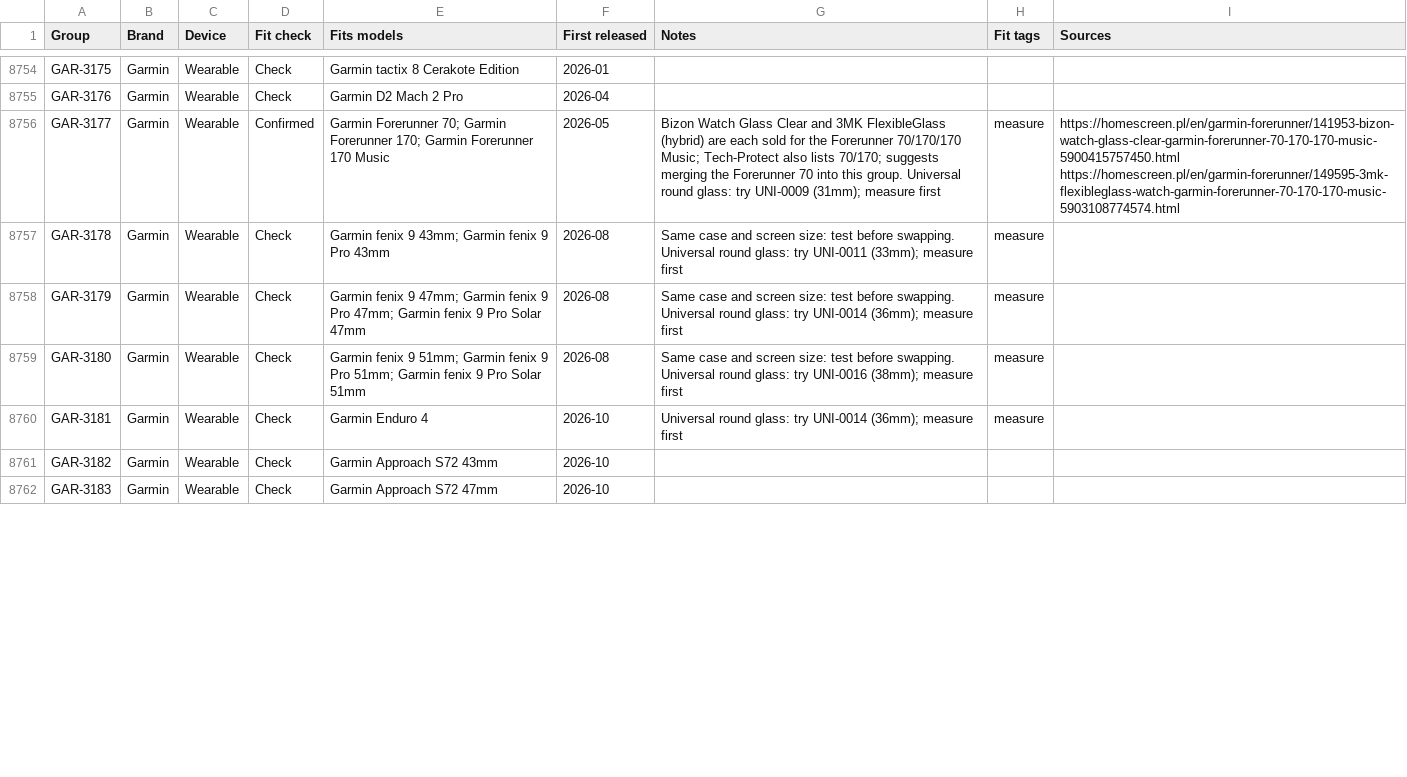
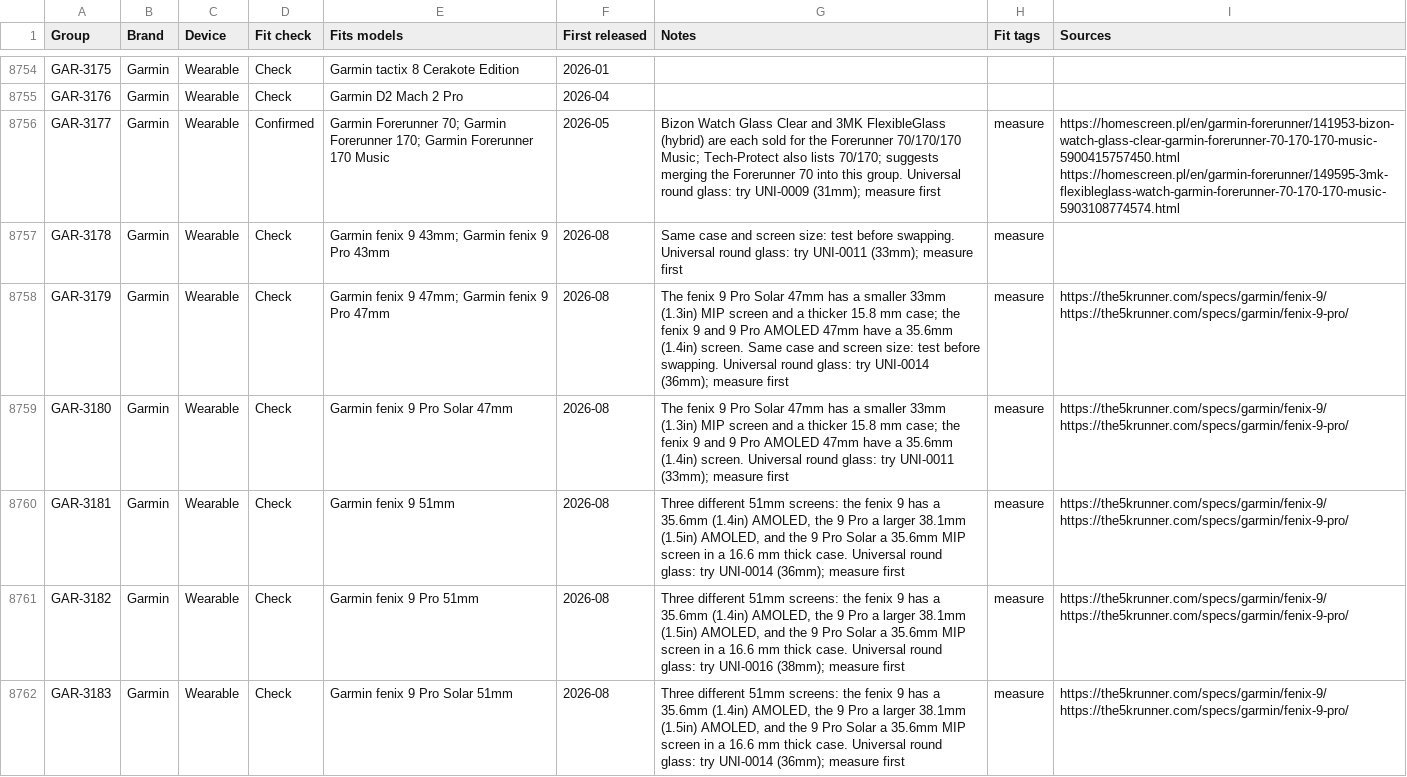
Before and after one commit to WelFedTed/tempered, a CSV file: docs/data/fit-groups.csv, drawn as a sheet; only a part is shown, gaps mark what is left out; the diff covers the shown part only.

```diff
--- a/docs/data/fit-groups.csv
+++ b/docs/data/fit-groups.csv
@@ -8757,6 +8757,6 @@ GAR-3177,Garmin,Wearable,Confirmed,Garmin Forerunner 70; Garmin Forerunner 170;
 GAR-3178,Garmin,Wearable,Check,Garmin fenix 9 43mm; Garmin fenix 9 Pro 43mm,2026-08,Same case and screen size: test before swapping. Universal round glass: try UNI-0011 (33mm); measure first,measure,
-GAR-3179,Garmin,Wearable,Check,Garmin fenix 9 47mm; Garmin fenix 9 Pro 47mm; Garmin fenix 9 Pro Solar 47mm,2026-08,Same case and screen size: test before swapping. Universal round glass: try UNI-0014 (36mm); measure first,measure,
-GAR-3180,Garmin,Wearable,Check,Garmin fenix 9 51mm; Garmin fenix 9 Pro 51mm; Garmin fenix 9 Pro Solar 51mm,2026-08,Same case and screen size: test before swapping. Universal round glass: try UNI-0016 (38mm); measure first,measure,
-GAR-3181,Garmin,Wearable,Check,Garmin Enduro 4,2026-10,Universal round glass: try UNI-0014 (36mm); measure first,measure,
-GAR-3182,Garmin,Wearable,Check,Garmin Approach S72 43mm,2026-10,,,
-GAR-3183,Garmin,Wearable,Check,Garmin Approach S72 47mm,2026-10,,,
+GAR-3179,Garmin,Wearable,Check,Garmin fenix 9 47mm; Garmin fenix 9 Pro 47mm,2026-08,The fenix 9 Pro Solar 47mm has a smaller 33mm (1.3in) MIP screen and a thicker 15.8 mm case; the fenix 9 and 9 Pro AMOLED 47mm have a 35.6mm (1.4in) screen. Same case and screen size: test before swapping. Universal round glass: try UNI-0014 (36mm); measure first,measure,https://the5krunner.com/specs/garmin/fenix-9/ https://the5krunner.com/specs/garmin/fenix-9-pro/
+GAR-3180,Garmin,Wearable,Check,Garmin fenix 9 Pro Solar 47mm,2026-08,The fenix 9 Pro Solar 47mm has a smaller 33mm (1.3in) MIP screen and a thicker 15.8 mm case; the fenix 9 and 9 Pro AMOLED 47mm have a 35.6mm (1.4in) screen. Universal round glass: try UNI-0011 (33mm); measure first,measure,https://the5krunner.com/specs/garmin/fenix-9/ https://the5krunner.com/specs/garmin/fenix-9-pro/
+GAR-3181,Garmin,Wearable,Check,Garmin fenix 9 51mm,2026-08,"Three different 51mm screens: the fenix 9 has a 35.6mm (1.4in) AMOLED, the 9 Pro a larger 38.1mm (1.5in) AMOLED, and the 9 Pro Solar a 35.6mm MIP screen in a 16.6 mm thick case. Universal round glass: try UNI-0014 (36mm); measure first",measure,https://the5krunner.com/specs/garmin/fenix-9/ https://the5krunner.com/specs/garmin/fenix-9-pro/
+GAR-3182,Garmin,Wearable,Check,Garmin fenix 9 Pro 51mm,2026-08,"Three different 51mm screens: the fenix 9 has a 35.6mm (1.4in) AMOLED, the 9 Pro a larger 38.1mm (1.5in) AMOLED, and the 9 Pro Solar a 35.6mm MIP screen in a 16.6 mm thick case. Universal round glass: try UNI-0016 (38mm); measure first",measure,https://the5krunner.com/specs/garmin/fenix-9/ https://the5krunner.com/specs/garmin/fenix-9-pro/
+GAR-3183,Garmin,Wearable,Check,Garmin fenix 9 Pro Solar 51mm,2026-08,"Three different 51mm screens: the fenix 9 has a 35.6mm (1.4in) AMOLED, the 9 Pro a larger 38.1mm (1.5in) AMOLED, and the 9 Pro Solar a 35.6mm MIP screen in a 16.6 mm thick case. Universal round glass: try UNI-0014 (36mm); measure first",measure,https://the5krunner.com/specs/garmin/fenix-9/ https://the5krunner.com/specs/garmin/fenix-9-pro/
```
Also changed, not shown: 3 added rows and 8 edited cells elsewhere in this file, docs/data/models.csv, 6 other files.
